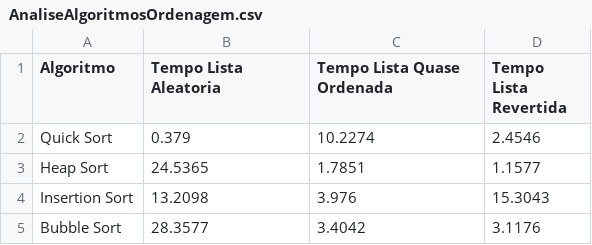
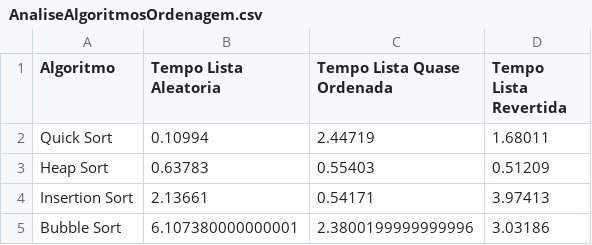
Before and after one commit to Berbardo/MAC0321, a CSV file: Aula5/AnaliseAlgoritmosOrdenagem.csv, drawn as a sheet.

```diff
--- a/Aula5/AnaliseAlgoritmosOrdenagem.csv
+++ b/Aula5/AnaliseAlgoritmosOrdenagem.csv
@@ -1,5 +1,5 @@
 Algoritmo,Tempo Lista Aleatoria,Tempo Lista Quase Ordenada,Tempo Lista Revertida
-Quick Sort,0.379,10.2274,2.4546,
-Heap Sort,24.5365,1.7851,1.1577,
-Insertion Sort,13.2098,3.976,15.3043,
-Bubble Sort,28.3577,3.4042,3.1176,
+Quick Sort,0.10994,2.44719,1.68011,
+Heap Sort,0.63783,0.55403,0.51209,
+Insertion Sort,2.13661,0.54171,3.97413,
+Bubble Sort,6.107380000000001,2.3800199999999996,3.03186,
```
Also changed, not shown: Aula5/AnaliseAlgoritmosTipo.csv, 1 other file.
